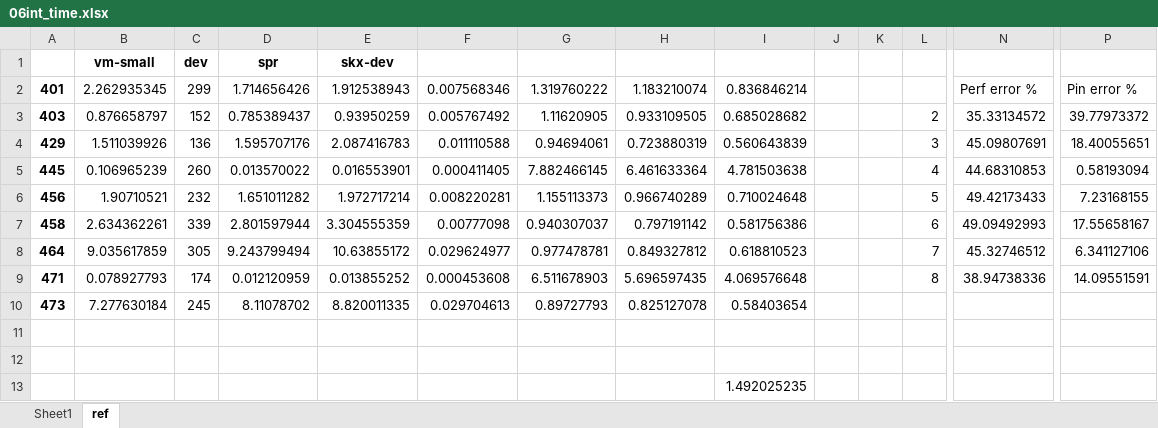
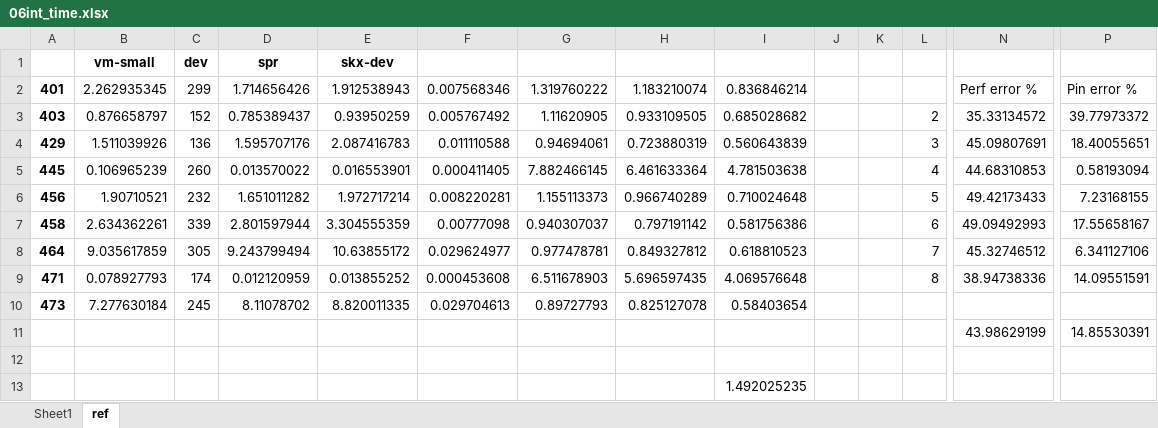
Before and after one commit to 11tim28/Spec_Redundancy, an Excel workbook: Perf/speedup/06int_time.xlsx, sheet ref, drawn as a sheet; only a part is shown, gaps mark what is left out; values as stored, in another font and other column widths than the file's, no borders; charts and pictures not drawn; rows hold the shown columns only; the diff names each change by its address in the sheet, - before the commit and + after, or states it on an @@ line.

```diff
--- a/Perf/speedup/06int_time.xlsx (sheet ref)
+++ b/Perf/speedup/06int_time.xlsx (sheet ref)
-row 11: (empty)
+row 11:  |  |  |  |  |  |  |  |  |  |  |  | 43.98629199 | 14.85530391
```
Also changed, not shown: charts or pictures, Perf/speedup/06fp_time.xlsx, Perf/speedup/17fp_time.xlsx, 5 other files.
